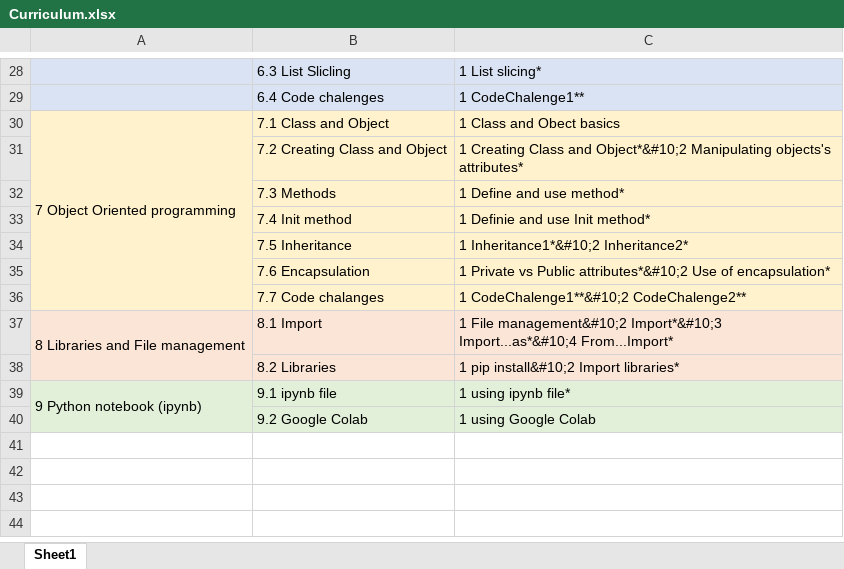
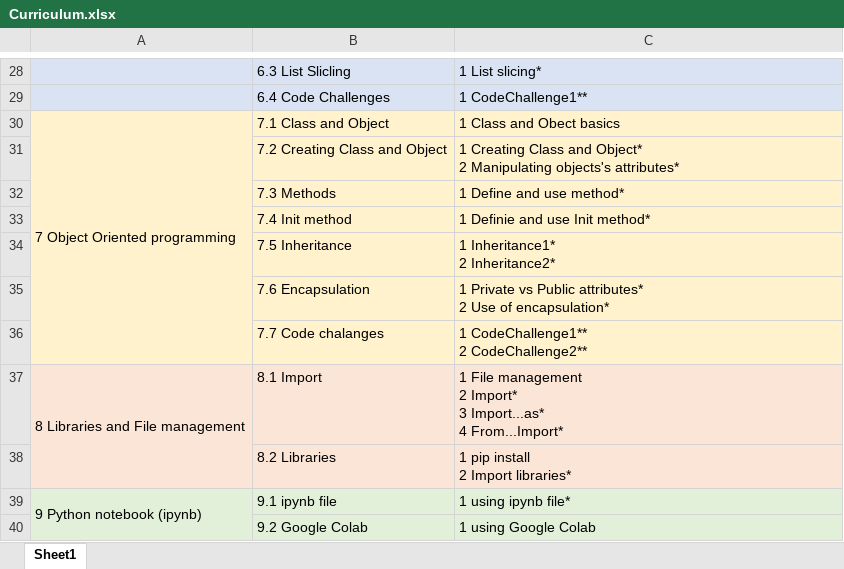
Before and after one commit to JiraPit/Udemy-BasicPythonCourse, an Excel workbook: 0 Curriculum/Curriculum.xlsx, sheet Sheet1, drawn as a sheet; only a part is shown, gaps mark what is left out; values as stored, in another font and other column widths than the file's, no borders; ↵ is a line break in a cell; the diff covers the shown part only; the diff names each change by its address in the sheet, - before the commit and + after, or states it on an @@ line.

```diff
--- a/0 Curriculum/Curriculum.xlsx (sheet Sheet1)
+++ b/0 Curriculum/Curriculum.xlsx (sheet Sheet1)
-B29: 6.4 Code chalenges
+B29: 6.4 Code Challenges
-C29: 1 CodeChalenge1**
+C29: 1 CodeChallenge1**
-C31: …Class and Object*&#10;2 Manipulating objects's…
+C31: …Class and Object* ↵ 2 Manipulating objects's…
-C34: 1 Inheritance1*&#10;2 Inheritance2*
+C34: 1 Inheritance1* ↵ 2 Inheritance2*
-C35: …vs Public attributes*&#10;2 Use of…
+C35: …vs Public attributes* ↵ 2 Use of…
-C36: 1 CodeChalenge1**&#10;2 CodeChalenge2**
+C36: 1 CodeChallenge1** ↵ 2 CodeChallenge2**
-C37: 1 File management&#10;2 Import*&#10;3 Import...as*&#10;4 From...Import*
+C37: 1 File management ↵ 2 Import* ↵ 3 Import...as* ↵ 4 From...Import*
-C38: 1 pip install&#10;2 Import libraries*
+C38: 1 pip install ↵ 2 Import libraries*
```
Also changed, not shown: 23 edited cells elsewhere in this sheet, 29 other files.
